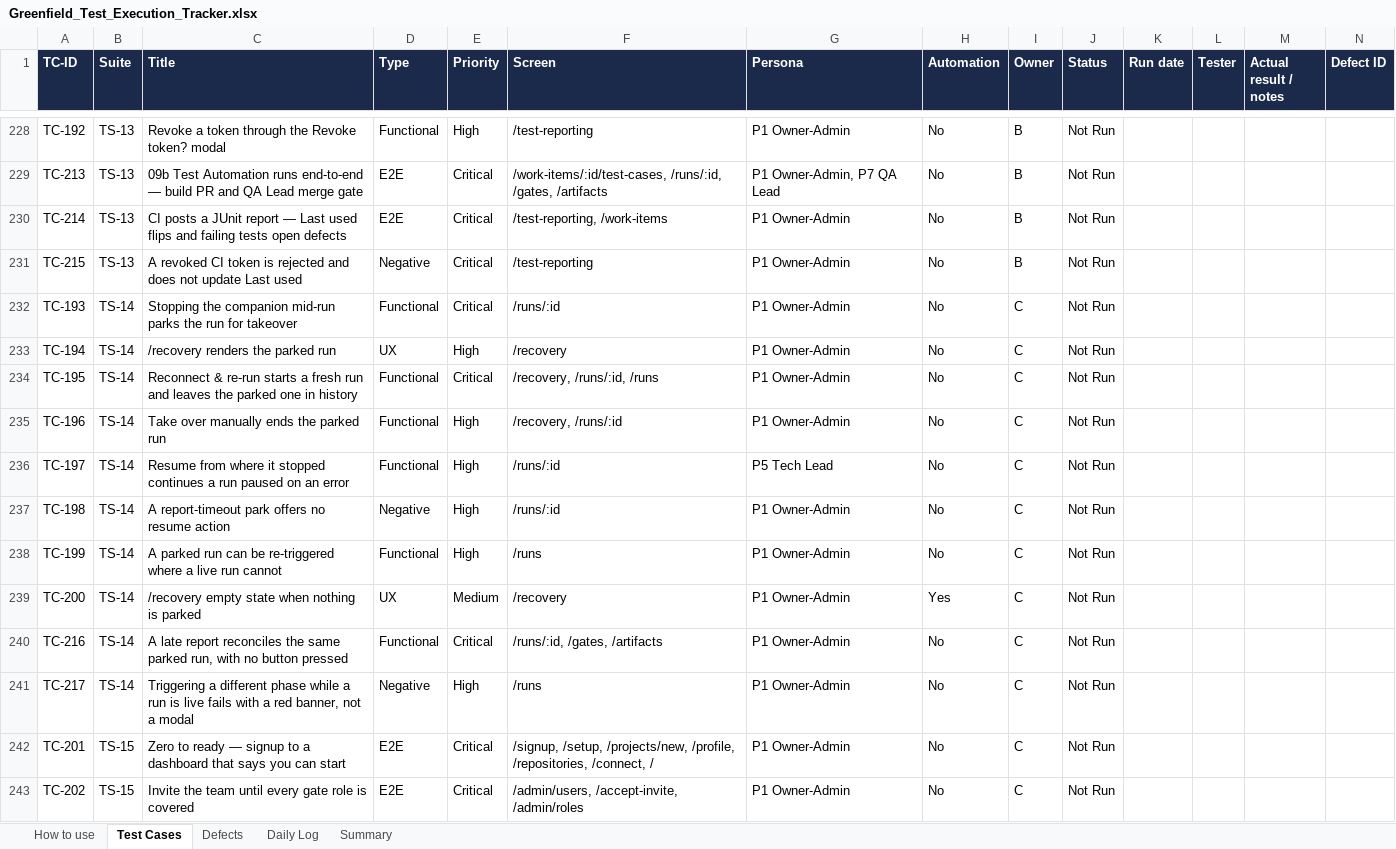
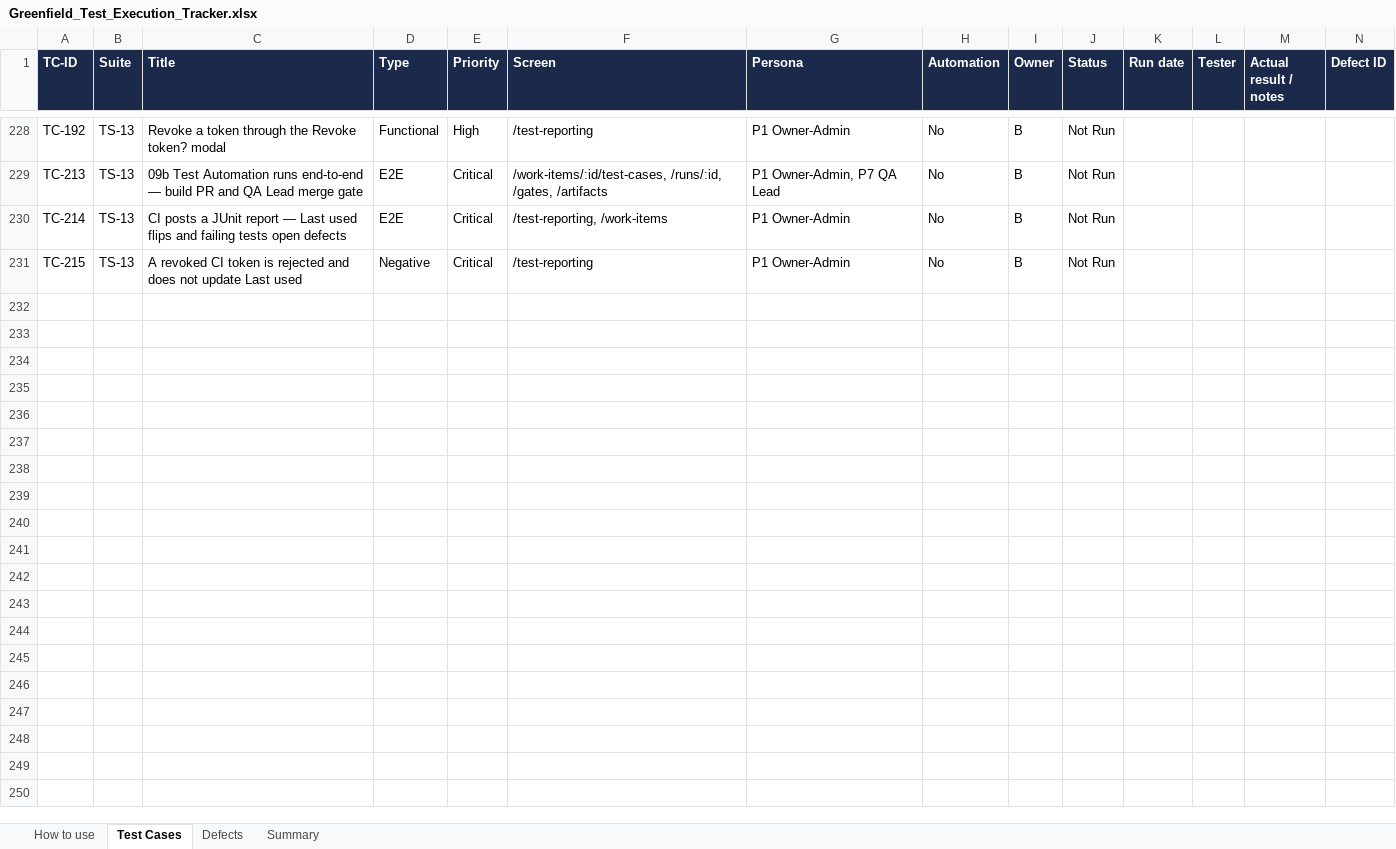
Before and after one commit to hpragada/AI-First-SDLC-App, an Excel workbook: docs/qa/Greenfield_Test_Execution_Tracker.xlsx, sheet Test Cases, drawn as a sheet; only a part is shown, gaps mark what is left out; values as stored, in another font and other column widths than the file's, no borders; conditional formats not drawn; rows hold the shown columns only; the diff covers the shown part only; the diff names each change by its address in the sheet, - before the commit and + after, or states it on an @@ line.

```diff
--- a/docs/qa/Greenfield_Test_Execution_Tracker.xlsx (sheet Test Cases)
+++ b/docs/qa/Greenfield_Test_Execution_Tracker.xlsx (sheet Test Cases)
-sheet tab: Daily Log
@@ row 232 hidden: TC-193 | TS-14 | Stopping the companion mid-run parks the run for takeover | Functional | Critical | /runs/:id | P1 Owner-Admin | No | C | Not Run @@
@@ row 233 hidden: TC-194 | TS-14 | /recovery renders the parked run | UX | High | /recovery | P1 Owner-Admin | No | C | Not Run @@
@@ row 234 hidden: TC-195 | TS-14 | Reconnect & re-run starts a fresh run and leaves the parked one in history | Functional | Critical | /recovery, /runs/:id, /runs | P1 Owner-Admin | No | C | Not Run @@
@@ row 235 hidden: TC-196 | TS-14 | Take over manually ends the parked run | Functional | High | /recovery, /runs/:id | P1 Owner-Admin | No | C | Not Run @@
@@ row 236 hidden: TC-197 | TS-14 | Resume from where it stopped continues a run paused on an error | Functional | High | /runs/:id | P5 Tech Lead | No | C | Not Run @@
@@ row 237 hidden: TC-198 | TS-14 | A report-timeout park offers no resume action | Negative | High | /runs/:id | P1 Owner-Admin | No | C | Not Run @@
@@ row 238 hidden: TC-199 | TS-14 | A parked run can be re-triggered where a live run cannot | Functional | High | /runs | P1 Owner-Admin | No | C | Not Run @@
@@ row 239 hidden: TC-200 | TS-14 | /recovery empty state when nothing is parked | UX | Medium | /recovery | P1 Owner-Admin | Yes | C | Not Run @@
@@ row 240 hidden: TC-216 | TS-14 | A late report reconciles the same parked run, with no button pressed | Functional | Critical | /runs/:id, /gates, /artifacts | P1 Owner-Admin | No | C | Not Run @@
@@ row 241 hidden: TC-217 | TS-14 | Triggering a different phase while a run is live fails with a red banner, not a modal | Negative | High | /runs | P1 Owner-Admin | No | C | Not Run @@
@@ row 242 hidden: TC-201 | TS-15 | Zero to ready — signup to a dashboard that says you can start | E2E | Critical | /signup, /setup, /projects/new, /profile, /repositories, /connect, / | P1 Owner-Admin | No | C | Not Run @@
@@ row 243 hidden: TC-202 | TS-15 | Invite the team until every gate role is covered | E2E | Critical | /admin/users, /accept-invite, /admin/roles | P1 Owner-Admin | No | C | Not Run @@
```
Also changed, not shown: 160 hidden or unhidden rows elsewhere in this sheet, sheet Summary, sheet How to use, 1 other file.
